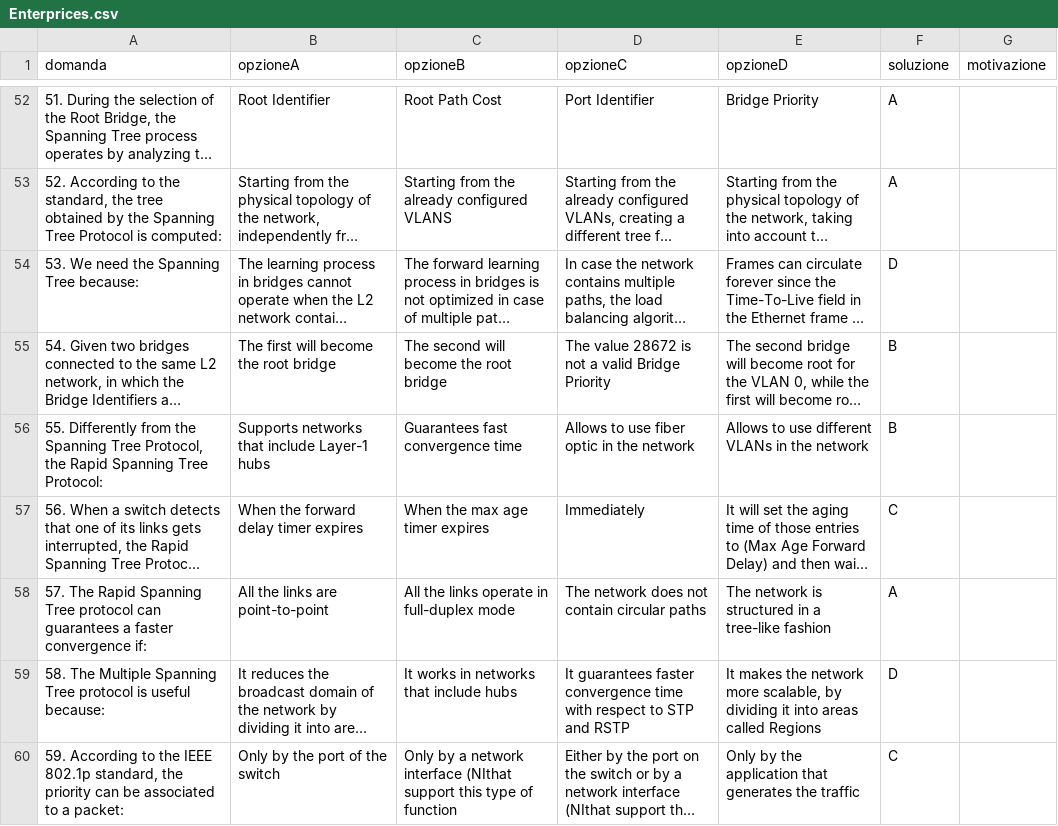
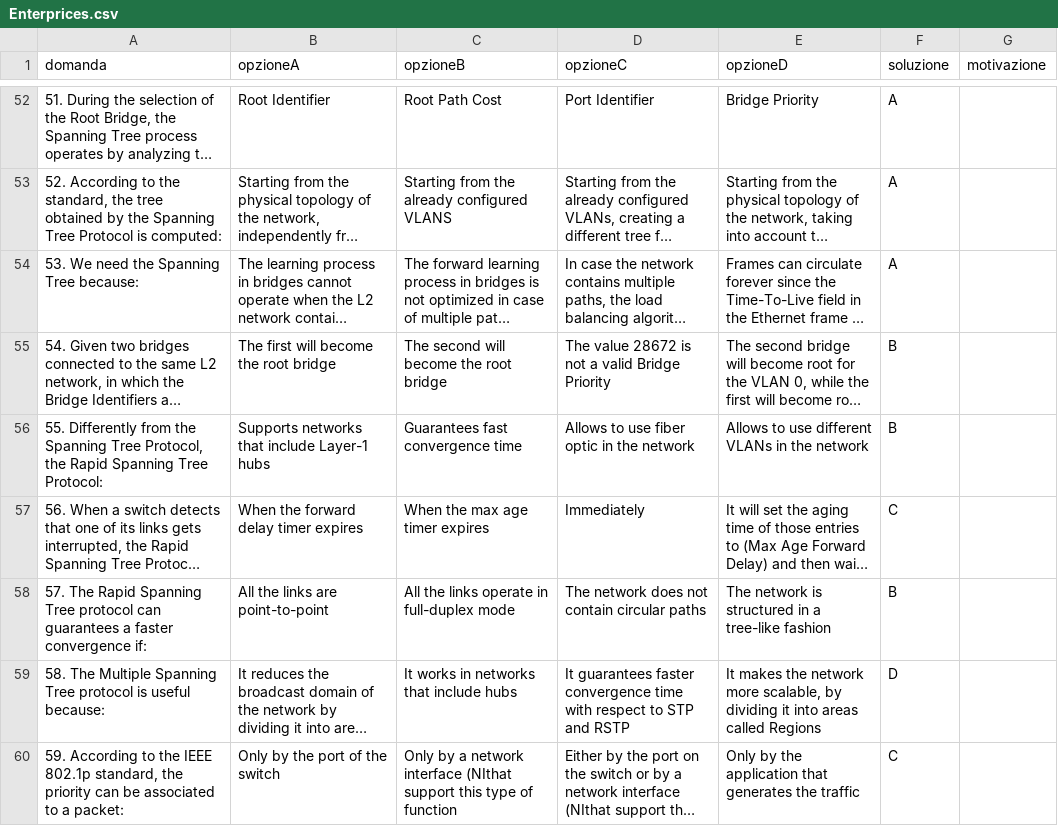
Before and after one commit to SamVia/quizzz, a CSV file: csv/Enterprices.csv, drawn as a sheet; only a part is shown, gaps mark what is left out; long unchanged cells end in …; the diff covers the shown part only; the diff names each change by its address in the sheet, - before the commit and + after, or states it on an @@ line.

Commit message:
Update enterprices.csv

```diff
--- a/csv/Enterprices.csv
+++ b/csv/Enterprices.csv
-F54 (soluzione): D
+F54 (soluzione): A
-F58 (soluzione): A
+F58 (soluzione): B
```
Also changed, not shown: 18 edited cells elsewhere in this file.
